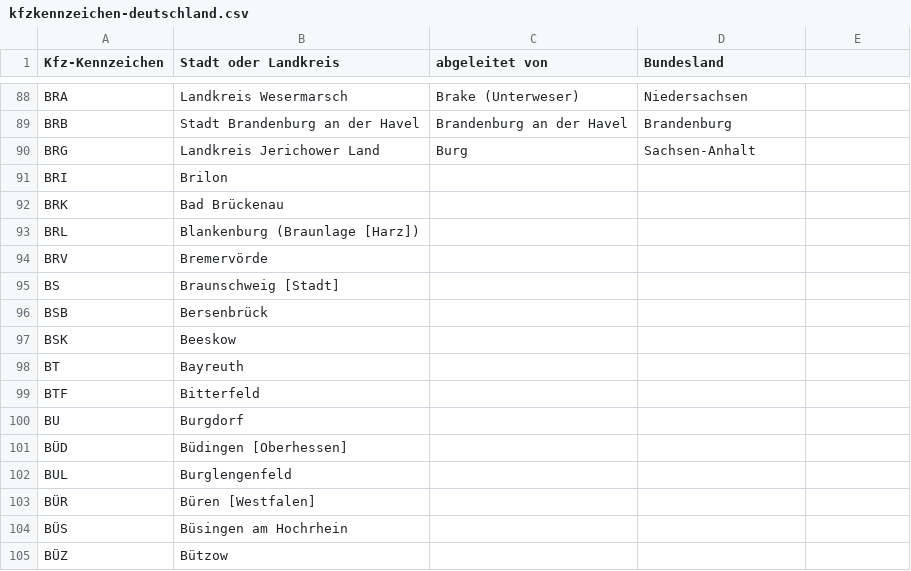
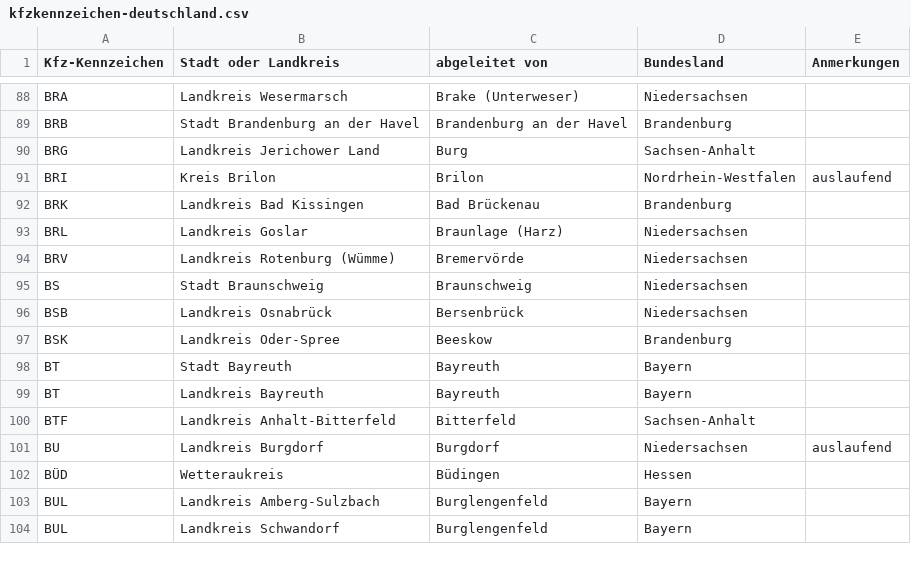
Before and after one commit to Popa-42/kfz-tools, a CSV file: public/assets/data/kfzkennzeichen-deutschland.csv, drawn as a sheet; only a part is shown, gaps mark what is left out; the diff covers the shown part only.

Commit message:
Add 'Anmerkungen' column to kfzkennzeichen-deutschland.csv

```diff
--- a/public/assets/data/kfzkennzeichen-deutschland.csv
+++ b/public/assets/data/kfzkennzeichen-deutschland.csv
@@ -1 +1 @@
-Kfz-Kennzeichen,Stadt oder Landkreis,abgeleitet von,Bundesland
+Kfz-Kennzeichen,Stadt oder Landkreis,abgeleitet von,Bundesland,Anmerkungen
@@ -90,16 +90,15 @@ BRB,Stadt Brandenburg an der Havel,Brandenburg an der Havel,Brandenburg
 BRG,Landkreis Jerichower Land,Burg,Sachsen-Anhalt
-BRI,Brilon
-BRK,Bad Brückenau
-BRL,Blankenburg (Braunlage [Harz])
-BRV,Bremervörde
-BS,Braunschweig [Stadt]
-BSB,Bersenbrück
-BSK,Beeskow
-BT,Bayreuth
-BTF,Bitterfeld
-BU,Burgdorf
-BÜD,Büdingen [Oberhessen]
-BUL,Burglengenfeld
-BÜR,Büren [Westfalen]
-BÜS,Büsingen am Hochrhein
-BÜZ,Bützow
+BRI,Kreis Brilon,Brilon,Nordrhein-Westfalen,auslaufend
+BRK,Landkreis Bad Kissingen,Bad Brückenau,Brandenburg,
+BRL,Landkreis Goslar,Braunlage (Harz),Niedersachsen,
+BRV,Landkreis Rotenburg (Wümme),Bremervörde,Niedersachsen,
+BS,Stadt Braunschweig,Braunschweig,Niedersachsen,
+BSB,Landkreis Osnabrück,Bersenbrück,Niedersachsen,
+BSK,Landkreis Oder-Spree,Beeskow,Brandenburg,
+BT,Stadt Bayreuth,Bayreuth,Bayern,
+BT,Landkreis Bayreuth,Bayreuth,Bayern,
+BTF,Landkreis Anhalt-Bitterfeld,Bitterfeld,Sachsen-Anhalt,
+BU,Landkreis Burgdorf,Burgdorf,Niedersachsen,auslaufend
+BÜD,Wetteraukreis,Büdingen,Hessen,
+BUL,Landkreis Amberg-Sulzbach,Burglengenfeld,Bayern,
+BUL,Landkreis Schwandorf,Burglengenfeld,Bayern,
```
Also changed, not shown: 4 added rows, 1 removed row and 22 edited cells elsewhere in this file.
